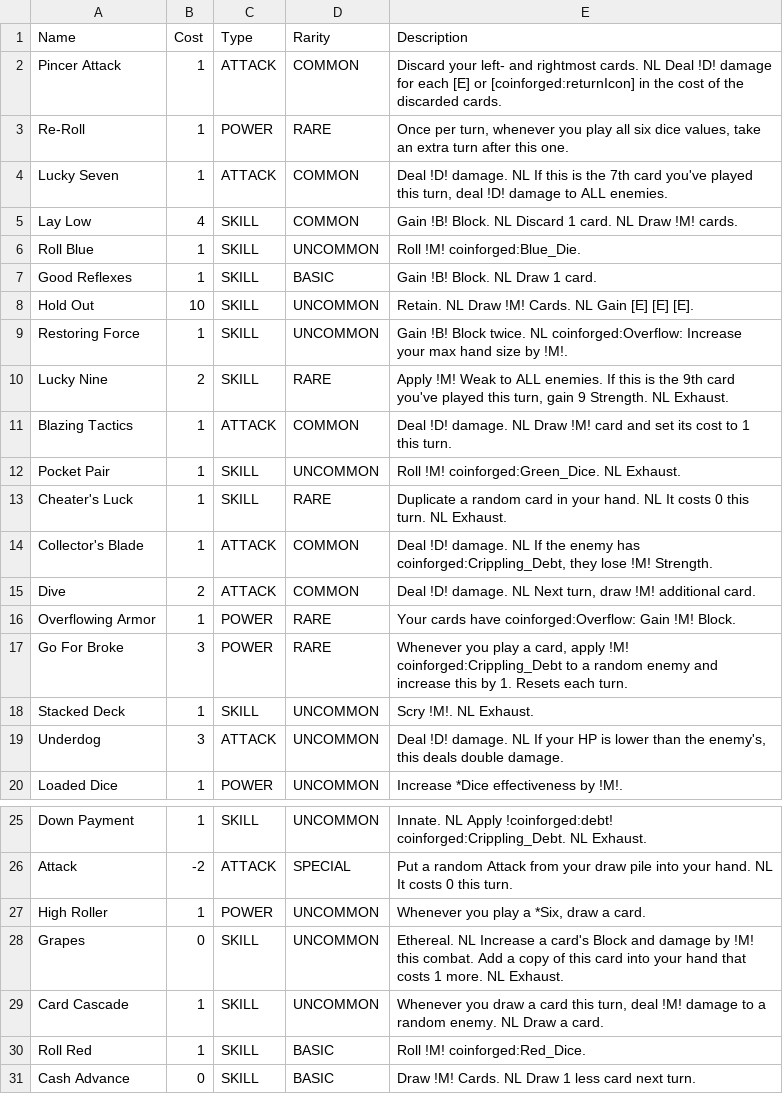
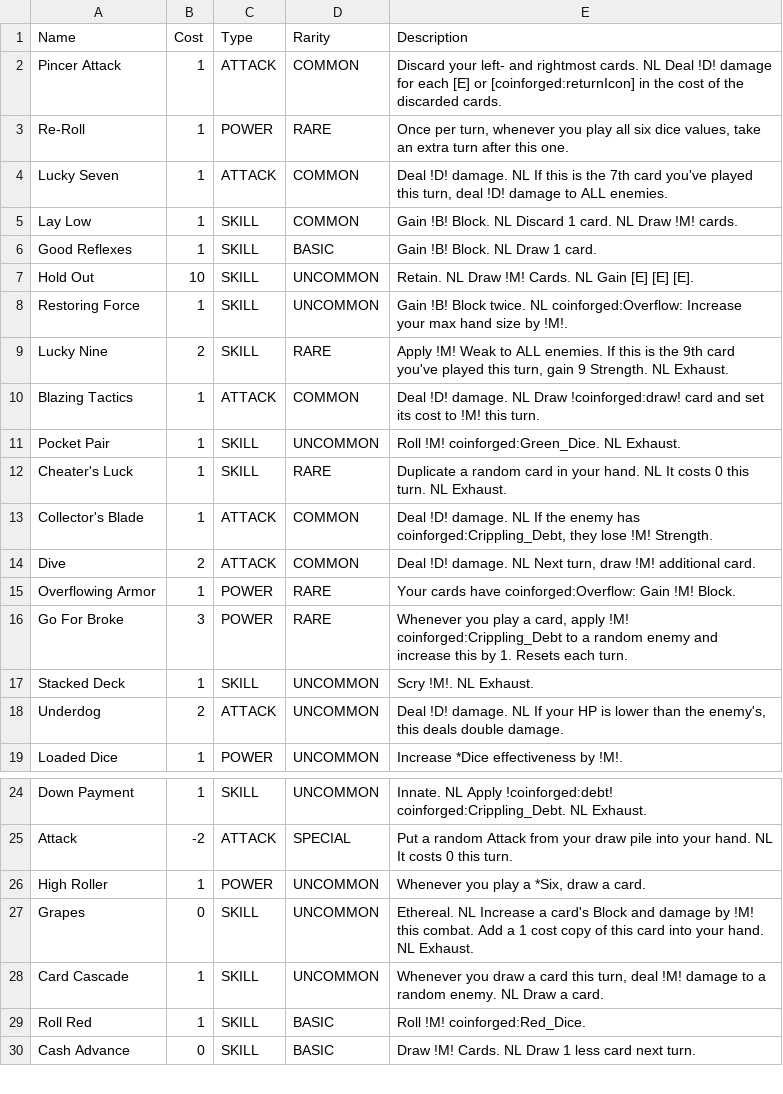
Before and after one commit to Ind-E/TheCoinforgedMod, a CSV file: card_data.csv, drawn as a sheet; only a part is shown, gaps mark what is left out; the diff covers the shown part only.

Commit message:
balance changes, new images, new cards

```diff
--- a/card_data.csv
+++ b/card_data.csv
@@ -4,4 +4,3 @@ Re-Roll,1,POWER,RARE,"Once per turn, whenever you play all six dice values, take
 Lucky Seven,1,ATTACK,COMMON,"Deal !D! damage. NL If this is the 7th card you've played this turn, deal !D! damage to ALL enemies."
-Lay Low,4,SKILL,COMMON,"Gain !B! Block. NL Discard 1 card. NL Draw !M! cards."
-Roll Blue,1,SKILL,UNCOMMON,"Roll !M! coinforged:Blue_Die."
+Lay Low,1,SKILL,COMMON,"Gain !B! Block. NL Discard 1 card. NL Draw !M! cards."
 Good Reflexes,1,SKILL,BASIC,"Gain !B! Block. NL Draw 1 card."
@@ -10,3 +9,3 @@ Restoring Force,1,SKILL,UNCOMMON,"Gain !B! Block twice. NL coinforged:Overflow:
 Lucky Nine,2,SKILL,RARE,"Apply !M! Weak to ALL enemies. If this is the 9th card you've played this turn, gain 9 Strength. NL Exhaust."
-Blazing Tactics,1,ATTACK,COMMON,"Deal !D! damage. NL Draw !M! card and set its cost to 1 this turn."
+Blazing Tactics,1,ATTACK,COMMON,"Deal !D! damage. NL Draw !coinforged:draw! card and set its cost to !M! this turn."
 Pocket Pair,1,SKILL,UNCOMMON,"Roll !M! coinforged:Green_Dice. NL Exhaust."
@@ -18,3 +17,3 @@ Go For Broke,3,POWER,RARE,"Whenever you play a card, apply !M! coinforged:Crippl
 Stacked Deck,1,SKILL,UNCOMMON,"Scry !M!. NL Exhaust."
-Underdog,3,ATTACK,UNCOMMON,"Deal !D! damage. NL  If your HP is lower than the enemy's, this deals double damage."
+Underdog,2,ATTACK,UNCOMMON,"Deal !D! damage. NL  If your HP is lower than the enemy's, this deals double damage."
 Loaded Dice,1,POWER,UNCOMMON,"Increase *Dice effectiveness by !M!."
@@ -27,3 +26,3 @@ Attack,-2,ATTACK,SPECIAL,"Put a random Attack from your draw pile into your hand
 High Roller,1,POWER,UNCOMMON,"Whenever you play a *Six, draw a card."
-Grapes,0,SKILL,UNCOMMON,"Ethereal. NL Increase a card's Block and damage by !M! this combat. Add a copy of this card into your hand that costs 1 more. NL Exhaust."
+Grapes,0,SKILL,UNCOMMON,"Ethereal. NL Increase a card's Block and damage by !M! this combat. Add a 1 cost copy of this card into your hand. NL Exhaust."
 Card Cascade,1,SKILL,UNCOMMON,"Whenever you draw a card this turn, deal !M! damage to a random enemy. NL Draw a card."
```
Also changed, not shown: 2 added rows, 4 removed rows and 5 edited cells elsewhere in this file, 45 other files.
